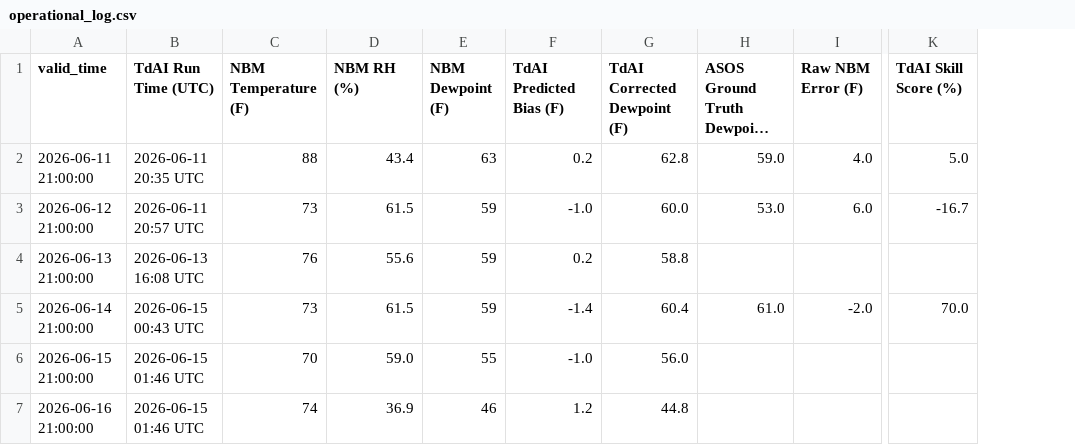
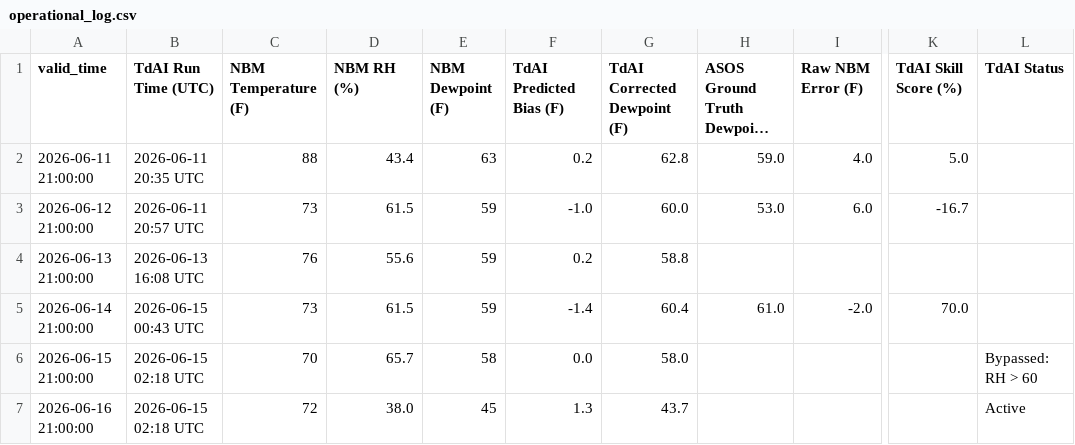
Before and after one commit to sean838432/TdAI, a CSV file: operational_log.csv, drawn as a sheet; only a part is shown, gaps mark what is left out; long unchanged cells end in …; the diff names each change by its address in the sheet, - before the commit and + after, or states it on an @@ line.

```diff
--- a/operational_log.csv
+++ b/operational_log.csv
+column L (TdAI Status), rows 6-7: Bypassed: RH > 60 | Active
-B6:B7 (TdAI Run Time (UTC)): 2026-06-15 01:46 UTC
+B6:B7 (TdAI Run Time (UTC)): 2026-06-15 02:18 UTC
-D6 (NBM RH (%)): 59.0
+D6 (NBM RH (%)): 65.7
-E6 (NBM Dewpoint (F)): 55
+E6 (NBM Dewpoint (F)): 58
-F6 (TdAI Predicted Bias (F)): -1.0
+F6 (TdAI Predicted Bias (F)): 0.0
-G6 (TdAI Corrected Dewpoint (F)): 56.0
+G6 (TdAI Corrected Dewpoint (F)): 58.0
-C7 (NBM Temperature (F)): 74
+C7 (NBM Temperature (F)): 72
-D7 (NBM RH (%)): 36.9
+D7 (NBM RH (%)): 38.0
-E7 (NBM Dewpoint (F)): 46
+E7 (NBM Dewpoint (F)): 45
-F7 (TdAI Predicted Bias (F)): 1.2
+F7 (TdAI Predicted Bias (F)): 1.3
-G7 (TdAI Corrected Dewpoint (F)): 44.8
+G7 (TdAI Corrected Dewpoint (F)): 43.7
```
